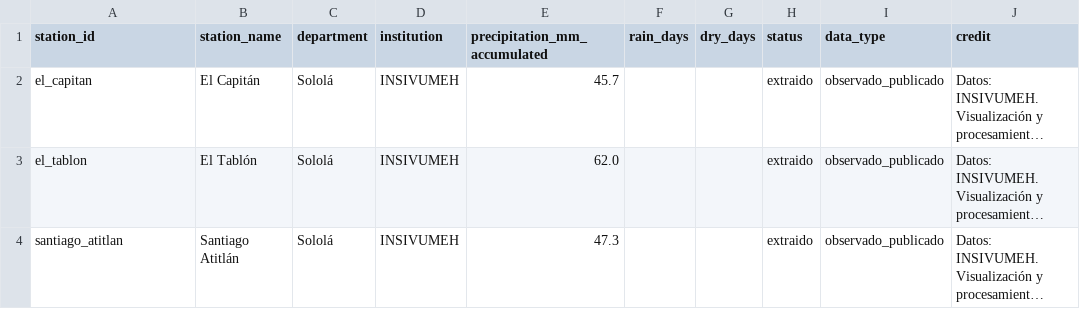
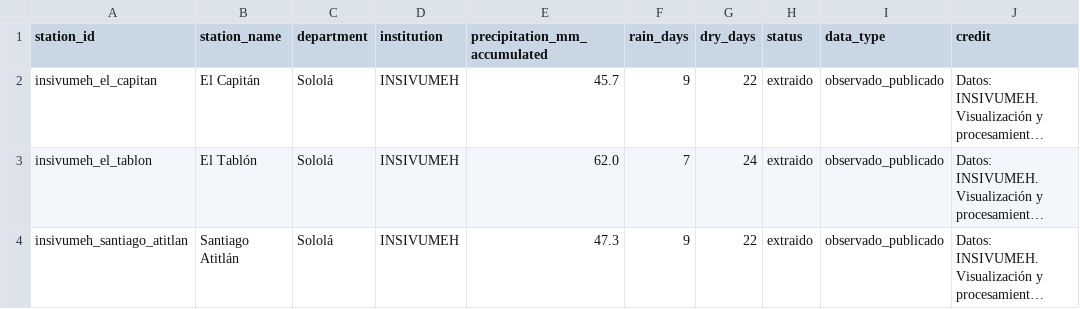
Before and after one commit to geograficaaala/MTA, a CSV file: docs/data/precipitaciones/insivumeh_solola.csv, drawn as a sheet; long unchanged cells end in …; the diff names each change by its address in the sheet, - before the commit and + after, or states it on an @@ line.

```diff
--- a/docs/data/precipitaciones/insivumeh_solola.csv
+++ b/docs/data/precipitaciones/insivumeh_solola.csv
-A2 (station_id): el_capitan
+A2 (station_id): insivumeh_el_capitan
-F2 (rain_days): (empty)
+F2 (rain_days): 9
-G2 (dry_days): (empty)
+G2 (dry_days): 22
-A3 (station_id): el_tablon
+A3 (station_id): insivumeh_el_tablon
-F3 (rain_days): (empty)
+F3 (rain_days): 7
-G3 (dry_days): (empty)
+G3 (dry_days): 24
-A4 (station_id): santiago_atitlan
+A4 (station_id): insivumeh_santiago_atitlan
-F4 (rain_days): (empty)
+F4 (rain_days): 9
-G4 (dry_days): (empty)
+G4 (dry_days): 22
```
Also changed, not shown: 5 other files.
